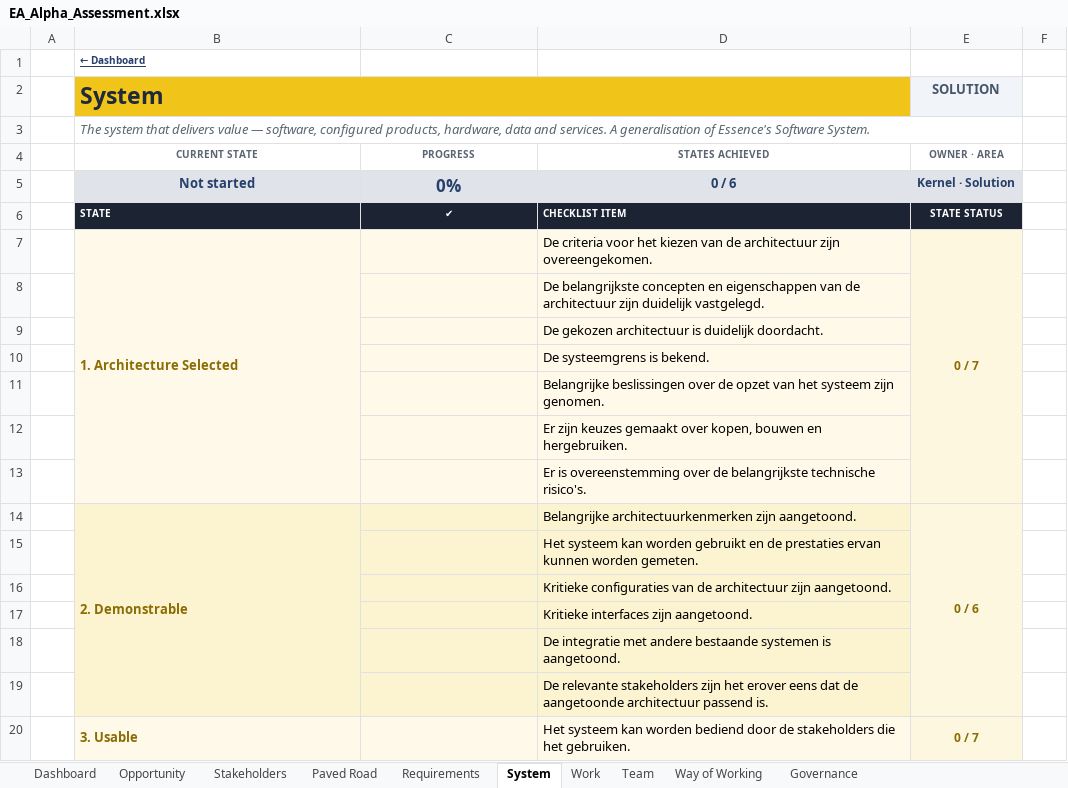
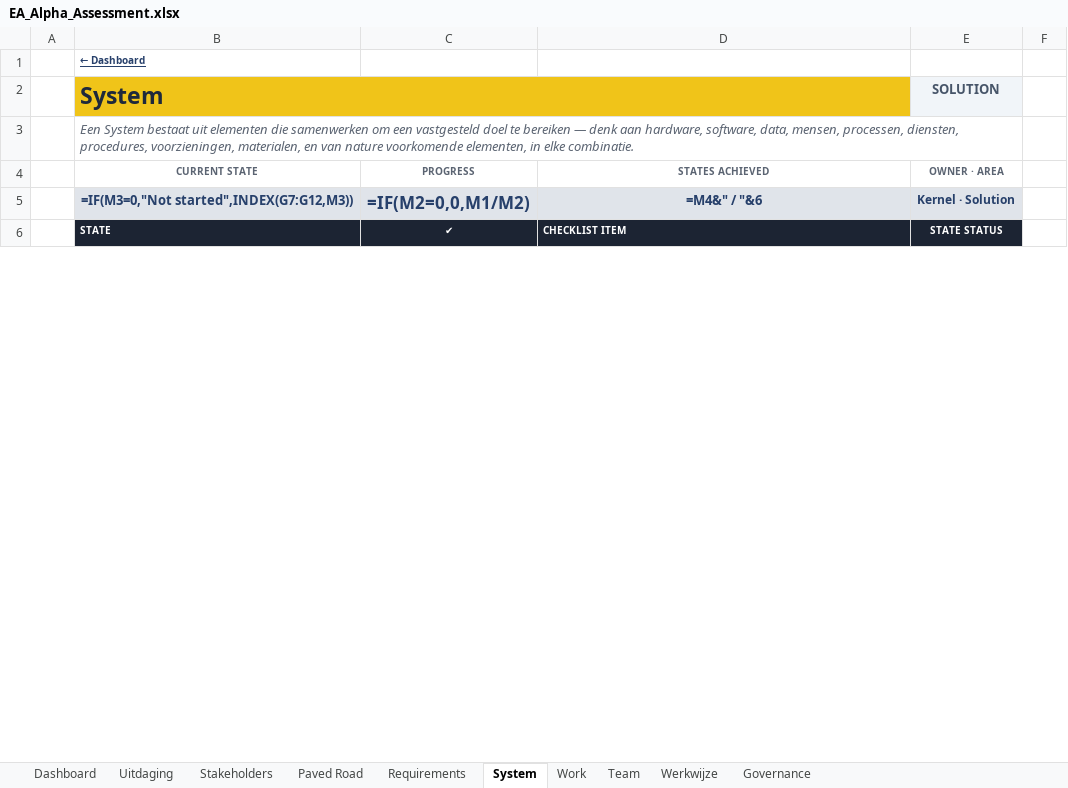
Before and after one commit to hietkamp/hietkamp.github.io, an Excel workbook: essence/EA_Alpha_Assessment.xlsx, sheet System, drawn as a sheet; only a part is shown; values as stored, in another font and other column widths than the file's, no borders; formulas without a stored value are shown as written; conditional formats not drawn; removed rows and columns are numbered as before the commit, all else as after; the diff covers the shown part only; the diff names each change by its address in the sheet, - before the commit and + after, or states it on an @@ line.

```diff
--- a/essence/EA_Alpha_Assessment.xlsx (sheet System)
+++ b/essence/EA_Alpha_Assessment.xlsx (sheet System)
-sheet tab: Opportunity
+sheet tab: Uitdaging
-sheet tab: Way of Working
+sheet tab: Werkwijze
-C2:D2 fill: #F0C419
+C2:D2 fill: none
-B3 (System): The system that delivers value — software, configured products, hardware, data and services. A generalisation of Essence's Software System.
+B3 (System): Een System bestaat uit elementen die samenwerken om een vastgesteld doel te bereiken — denk aan hardware, software, data, mensen, processen, diensten, procedures, voorzieningen, materialen, en van nature voorkomende elementen, in elke combinatie.
-row 5:  | Not started | 0% | 0 / 6 | Kernel · Solution
+row 5:  | =IF(M3=0,"Not started",INDEX(G7:G12,M3)) | =IF(M2=0,0,M1/M2) | =M4&" / "&6 | Kernel · Solution
-row 7:  | 1. Architecture Selected |  | De criteria voor het kiezen van de architectuur zijn overeengekomen. | 0 / 7
-row 8:  |  |  | De belangrijkste concepten en eigenschappen van de architectuur zijn duidelijk vastgelegd.
-row 9:  |  |  | De gekozen architectuur is duidelijk doordacht.
-row 10:  |  |  | De systeemgrens is bekend.
-row 11:  |  |  | Belangrijke beslissingen over de opzet van het systeem zijn genomen.
-row 12:  |  |  | Er zijn keuzes gemaakt over kopen, bouwen en hergebruiken.
-row 13:  |  |  | Er is overeenstemming over de belangrijkste technische risico's.
-row 14:  | 2. Demonstrable |  | Belangrijke architectuurkenmerken zijn aangetoond. | 0 / 6
-row 15:  |  |  | Het systeem kan worden gebruikt en de prestaties ervan kunnen worden gemeten.
-row 16:  |  |  | Kritieke configuraties van de architectuur zijn aangetoond.
-row 17:  |  |  | Kritieke interfaces zijn aangetoond.
-row 18:  |  |  | De integratie met andere bestaande systemen is aangetoond.
-row 19:  |  |  | De relevante stakeholders zijn het erover eens dat de aangetoonde architectuur passend is.
-row 20:  | 3. Usable |  | Het systeem kan worden bediend door de stakeholders die het gebruiken. | 0 / 7
```
Also changed, not shown: 31 added rows and 17 removed rows elsewhere in this sheet, sheet Requirements, sheet Work, sheet Werkwijze, sheet Team, sheet Uitdaging, sheet Stakeholders, 3 more sheets, hidden cells, 6 other files.
